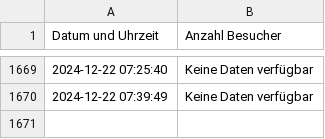
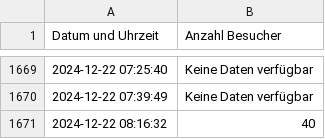
Before and after one commit to thomaspreisig/fitnesspark, a CSV file: visitor_log.csv, drawn as a sheet; only a part is shown, gaps mark what is left out; the diff names each change by its address in the sheet, - before the commit and + after, or states it on an @@ line.

```diff
--- a/visitor_log.csv
+++ b/visitor_log.csv
+row 1671: 2024-12-22 08:16:32 | 40
```
